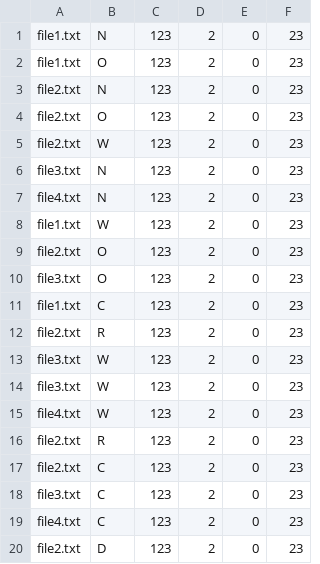
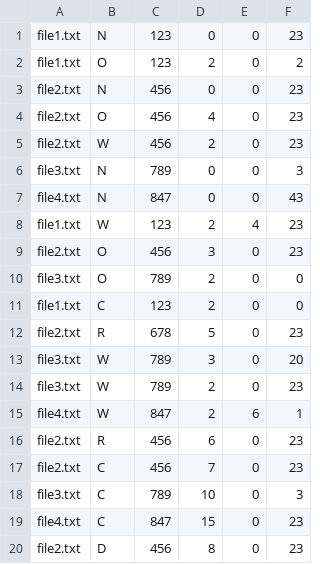
Before and after one commit to LucianaSimon/FileSym, a CSV file: Interfaz&Codigo/Prueba/Datos.csv, drawn as a sheet.

```diff
--- a/Interfaz&Codigo/Prueba/Datos.csv
+++ b/Interfaz&Codigo/Prueba/Datos.csv
@@ -1,20 +1,20 @@
-file1.txt;N;123;2;0;23
-file1.txt;O;123;2;0;23
-file2.txt;N;123;2;0;23
-file2.txt;O;123;2;0;23
-file2.txt;W;123;2;0;23
-file3.txt;N;123;2;0;23
-file4.txt;N;123;2;0;23
-file1.txt;W;123;2;0;23
-file2.txt;O;123;2;0;23
-file3.txt;O;123;2;0;23
-file1.txt;C;123;2;0;23
-file2.txt;R;123;2;0;23
-file3.txt;W;123;2;0;23
-file3.txt;W;123;2;0;23
-file4.txt;W;123;2;0;23
-file2.txt;R;123;2;0;23
-file2.txt;C;123;2;0;23
-file3.txt;C;123;2;0;23
-file4.txt;C;123;2;0;23
-file2.txt;D;123;2;0;23
+file1.txt;N;123;0;0;23
+file1.txt;O;123;2;0;2
+file2.txt;N;456;0;0;23
+file2.txt;O;456;4;0;23
+file2.txt;W;456;2;0;23
+file3.txt;N;789;0;0;3
+file4.txt;N;847;0;0;43
+file1.txt;W;123;2;4;23
+file2.txt;O;456;3;0;23
+file3.txt;O;789;2;0;0
+file1.txt;C;123;2;0;0
+file2.txt;R;678;5;0;23
+file3.txt;W;789;3;0;20
+file3.txt;W;789;2;0;23
+file4.txt;W;847;2;6;1
+file2.txt;R;456;6;0;23
+file2.txt;C;456;7;0;23
+file3.txt;C;789;10;0;3
+file4.txt;C;847;15;0;23
+file2.txt;D;456;8;0;23
```
Also changed, not shown: 31 other files.
